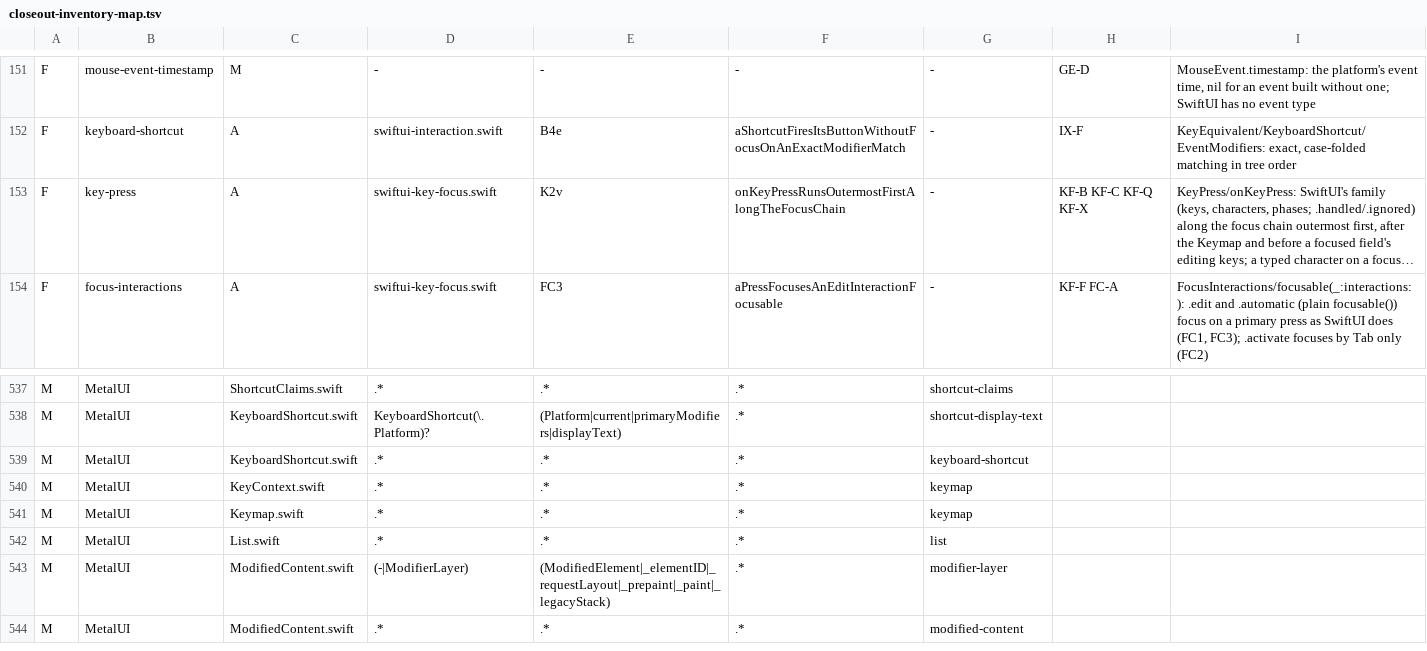
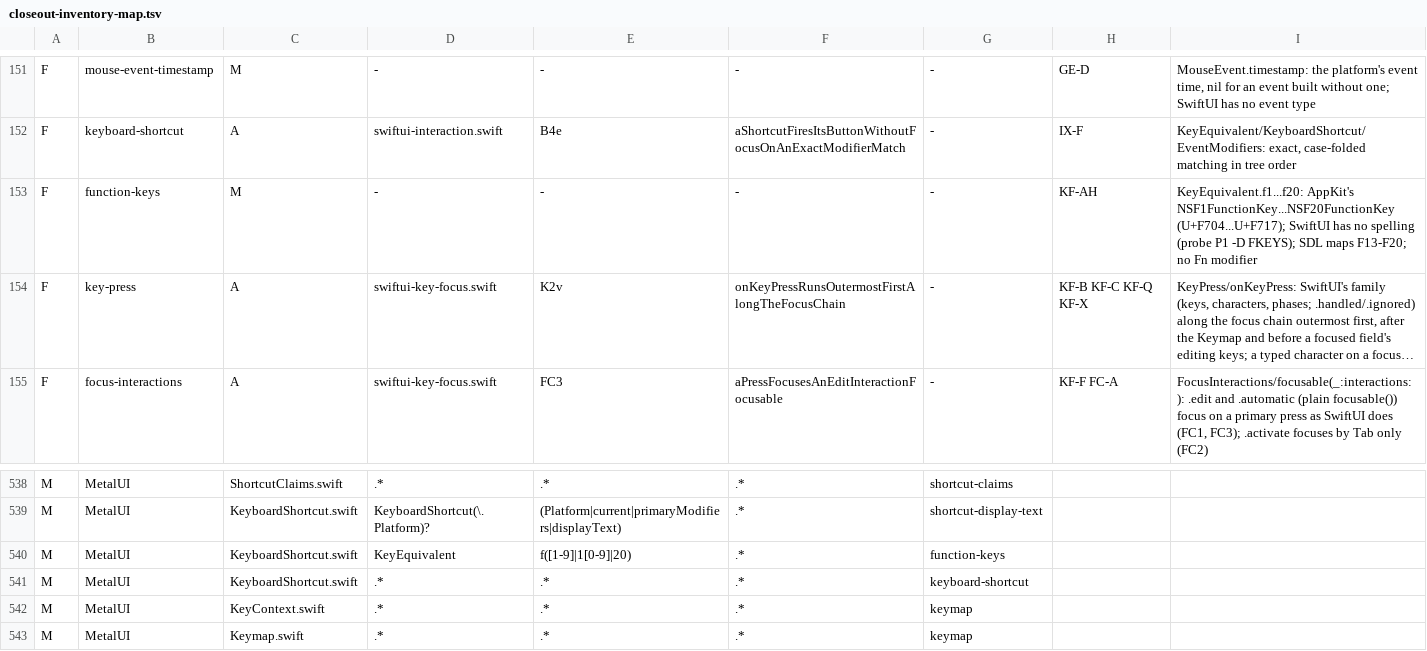
Before and after one commit to mburger89/MetalUI, a TSV file: docs/probes/closeout-inventory-map.tsv, drawn as a sheet; only a part is shown, gaps mark what is left out; the shorter side is filled out with more unchanged rows; long unchanged cells end in …; the diff names each change by its address in the sheet, - before the commit and + after, or states it on an @@ line.

```diff
--- a/docs/probes/closeout-inventory-map.tsv
+++ b/docs/probes/closeout-inventory-map.tsv
+row 153: F | function-keys | M | - | - | - | - | KF-AH | KeyEquivalent.f1...f20: AppKit's NSF1FunctionKey...NSF20FunctionKey (U+F704...U+F717); SwiftUI has no spelling (probe P1 -D FKEYS); SDL maps F13-F20; no Fn modifier
+row 540: M | MetalUI | KeyboardShortcut.swift | KeyEquivalent | f([1-9]|1[0-9]|20) | .* | function-keys
```
Also changed, not shown: 12 other files.
